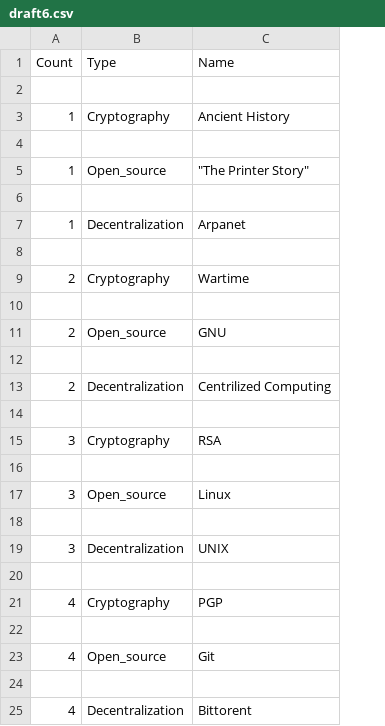
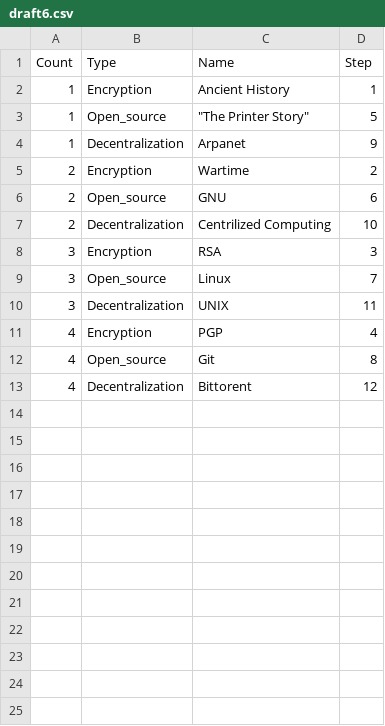
Before and after one commit to nchikurova/history-of-blockchain, a CSV file: data/draft6.csv, drawn as a sheet; removed rows and columns are numbered as before the commit, all else as after; the diff names each change by its address in the sheet, - before the commit and + after, or states it on an @@ line.

```diff
--- a/data/draft6.csv
+++ b/data/draft6.csv
+column D (Step), rows 2-13: 1 | 5 | 9 | 2 | 6 | 10 | 3 | 7 | 11 | 4 | 8 | 12
-row 2: (empty)
-B2 (Type): Cryptography
+B2 (Type): Encryption
-row 4: (empty)
-row 6: (empty)
-row 8: (empty)
-B5 (Type): Cryptography
+B5 (Type): Encryption
-row 10: (empty)
-row 12: (empty)
-row 14: (empty)
-B8 (Type): Cryptography
+B8 (Type): Encryption
-row 16: (empty)
-row 18: (empty)
-row 20: (empty)
-B11 (Type): Cryptography
+B11 (Type): Encryption
-row 22: (empty)
-row 24: (empty)
```
Also changed, not shown: data/draft5.csv, 10 other files.
